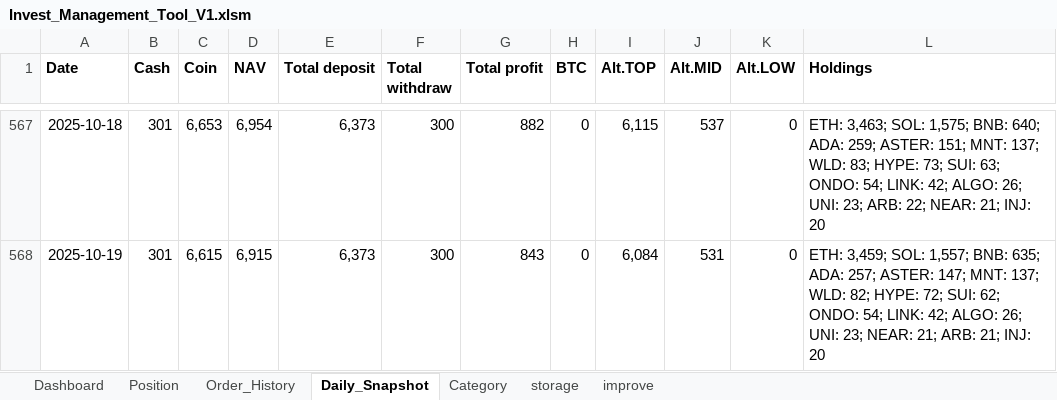
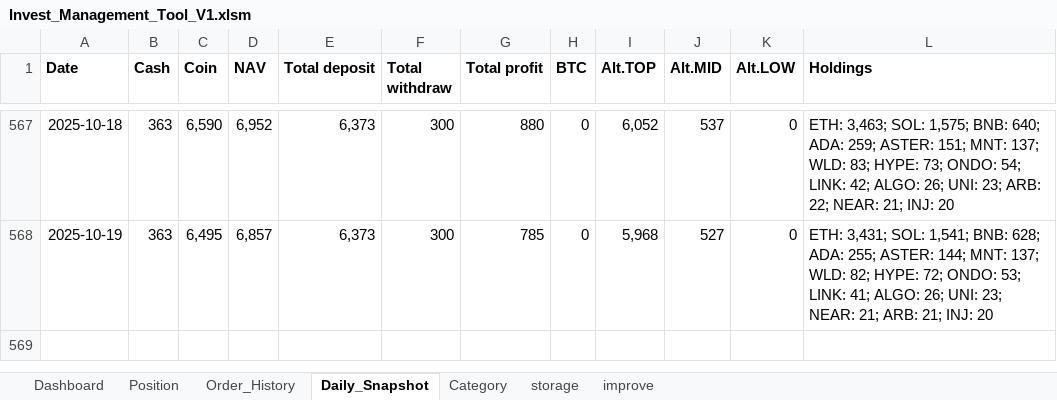
Before and after one commit to vtdinh/koi_trade_management_tool, an Excel workbook: Invest_Management_Tool_V1.xlsm, sheet Daily_Snapshot, drawn as a sheet; only a part is shown, gaps mark what is left out; values as stored, in another font and other column widths than the file's, no borders; 1 other sheet too large or unreadable and not compared; the diff covers the shown part only; the diff names each change by its address in the sheet, - before the commit and + after, or states it on an @@ line.

```diff
--- a/Invest_Management_Tool_V1.xlsm (sheet Daily_Snapshot)
+++ b/Invest_Management_Tool_V1.xlsm (sheet Daily_Snapshot)
-B567:B568 (Cash): 301
+B567:B568 (Cash): 363
-C567 (Coin): 6,653
+C567 (Coin): 6,590
-D567 (NAV): 6,954
+D567 (NAV): 6,952
-G567 (Total profit): 882
+G567 (Total profit): 880
-I567 (Alt.TOP): 6,115
+I567 (Alt.TOP): 6,052
-L567 (Holdings): …HYPE: 73; SUI: 63; ONDO: 54;…
+L567 (Holdings): …HYPE: 73; ONDO: 54;…
-C568 (Coin): 6,615
+C568 (Coin): 6,495
-D568 (NAV): 6,915
+D568 (NAV): 6,857
-G568 (Total profit): 843
+G568 (Total profit): 785
-I568 (Alt.TOP): 6,084
+I568 (Alt.TOP): 5,968
-J568 (Alt.MID): 531
+J568 (Alt.MID): 527
-L568 (Holdings): ETH: 3,459; SOL: 1,557; BNB: 635; ADA: 257; ASTER: 147; MNT: 137; WLD: 82; HYPE: 72; SUI: 62; ONDO: 54; LINK: 42; ALGO: 26;…
+L568 (Holdings): ETH: 3,431; SOL: 1,541; BNB: 628; ADA: 255; ASTER: 144; MNT: 137; WLD: 82; HYPE: 72; ONDO: 53; LINK: 41; ALGO: 26;…
```
Also changed, not shown: 29 edited cells elsewhere in this sheet, sheet Order_History, charts or pictures, 2 other files.
